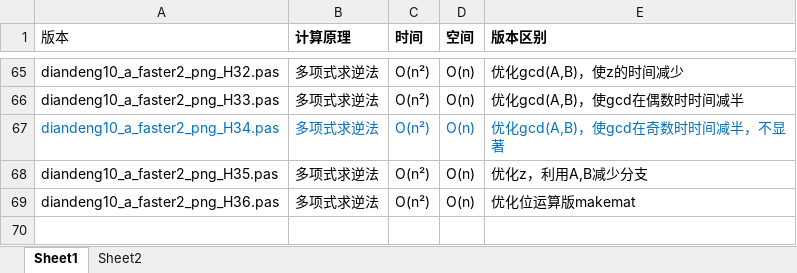
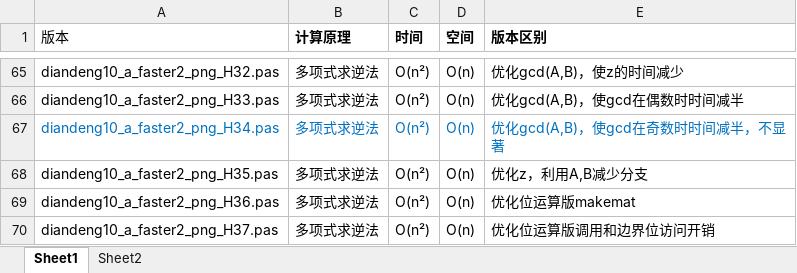
Before and after one commit to axpokl/LightsOut, an Excel workbook: diandeng版本说明.xlsx, sheet Sheet1, drawn as a sheet; only a part is shown, gaps mark what is left out; values as stored, in another font and other column widths than the file's, no borders; the diff names each change by its address in the sheet, - before the commit and + after, or states it on an @@ line.

```diff
--- a/diandeng版本说明.xlsx (sheet Sheet1)
+++ b/diandeng版本说明.xlsx (sheet Sheet1)
+row 70: diandeng10_a_faster2_png_H37.pas | 多项式求逆法 | O(n²) | O(n) | 优化位运算版调用和边界位访问开销
```
Also changed, not shown: all_results.xlsx, 10 other files.
